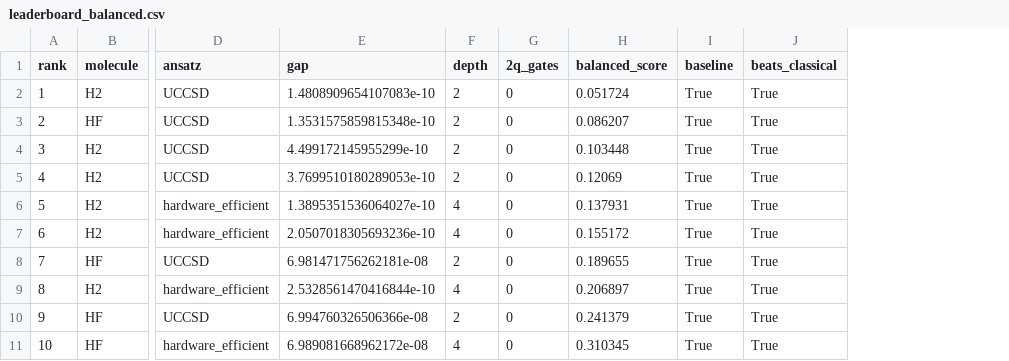
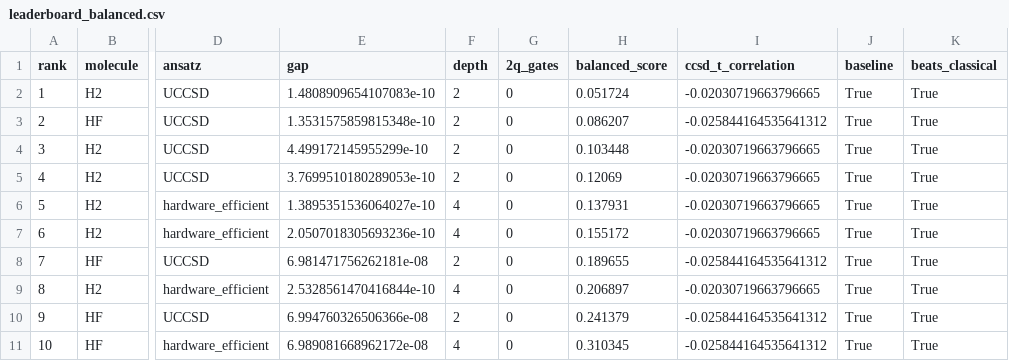
Before and after one commit to qencode-benchmark/qencode-benchmark, a CSV file: website/public/data/leaderboard_balanced.csv, drawn as a sheet; only a part is shown, gaps mark what is left out; the diff names each change by its address in the sheet, - before the commit and + after, or states it on an @@ line.

```diff
--- a/website/public/data/leaderboard_balanced.csv
+++ b/website/public/data/leaderboard_balanced.csv
+column I (ccsd_t_correlation), rows 2-11: -0.02030719663796665 | -0.025844164535641312 | -0.02030719663796665 | -0.02030719663796665 | -0.02030719663796665 | -0.02030719663796665 | -0.025844164535641312 | -0.02030719663796665 | -0.025844164535641312 | -0.025844164535641312
```
Also changed, not shown: website/public/data/leaderboard_accuracy.csv, website/public/data/leaderboard_hardware_cost.csv, 6 other files.
